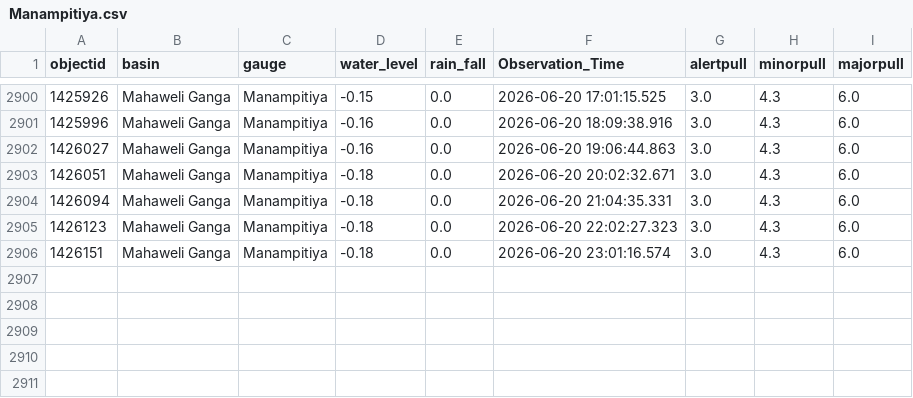
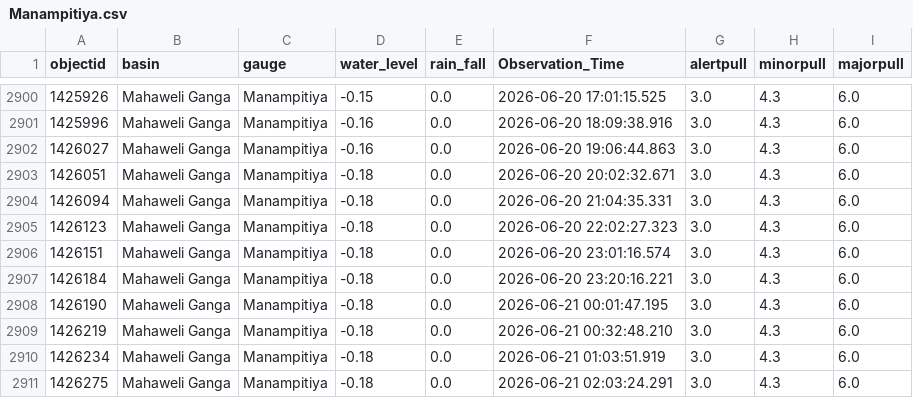
Before and after one commit to hhumal/Irrigation-Dept-Manual-River-Gauge-Readings, a CSV file: Station_Rainfall_CSVs/Manampitiya.csv, drawn as a sheet; only a part is shown, gaps mark what is left out.

```diff
--- a/Station_Rainfall_CSVs/Manampitiya.csv
+++ b/Station_Rainfall_CSVs/Manampitiya.csv
@@ -2906 +2906,6 @@ objectid,basin,gauge,water_level,rain_fall,Observation_Time,alertpull,minorpull,
 1426151,Mahaweli Ganga,Manampitiya,-0.18,0.0,2026-06-20 23:01:16.574,3.0,4.3,6.0
+1426184,Mahaweli Ganga,Manampitiya,-0.18,0.0,2026-06-20 23:20:16.221,3.0,4.3,6.0
+1426190,Mahaweli Ganga,Manampitiya,-0.18,0.0,2026-06-21 00:01:47.195,3.0,4.3,6.0
+1426219,Mahaweli Ganga,Manampitiya,-0.18,0.0,2026-06-21 00:32:48.210,3.0,4.3,6.0
+1426234,Mahaweli Ganga,Manampitiya,-0.18,0.0,2026-06-21 01:03:51.919,3.0,4.3,6.0
+1426275,Mahaweli Ganga,Manampitiya,-0.18,0.0,2026-06-21 02:03:24.291,3.0,4.3,6.0
```
Also changed, not shown: Station_Rainfall_CSVs/Katharagama.csv, Station_Rainfall_CSVs/Moragaswewa.csv, 34 other files.
